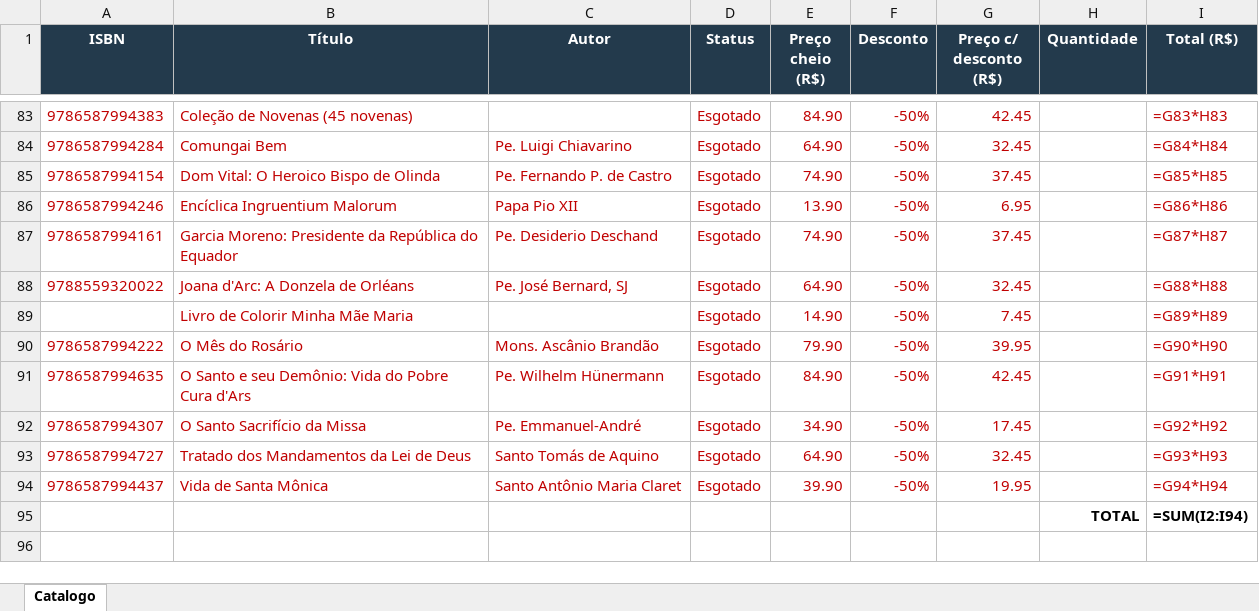
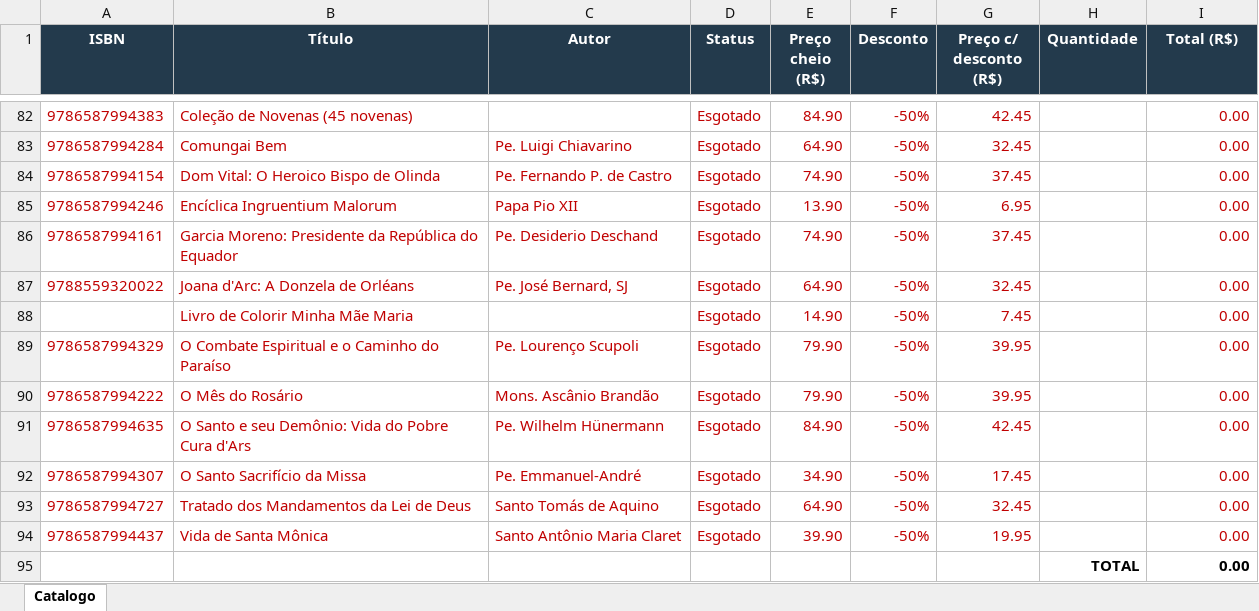
Before and after one commit to editorasantacruz/catalogo, an Excel workbook: Catalogo.xlsx, sheet Catalogo, drawn as a sheet; only a part is shown, gaps mark what is left out; values as stored, in another font and other column widths than the file's, no borders; formulas without a stored value are shown as written; addresses are those after the commit; the diff covers the shown part only; the diff names each change by its address in the sheet, - before the commit and + after, or states it on an @@ line.

```diff
--- a/Catalogo.xlsx (sheet Catalogo)
+++ b/Catalogo.xlsx (sheet Catalogo)
-I82 (Total (R$)): =G83*H83
+I82 (Total (R$)): 0.00
-I83 (Total (R$)): =G84*H84
+I83 (Total (R$)): 0.00
-I84 (Total (R$)): =G85*H85
+I84 (Total (R$)): 0.00
-I85 (Total (R$)): =G86*H86
+I85 (Total (R$)): 0.00
-I86 (Total (R$)): =G87*H87
+I86 (Total (R$)): 0.00
-I87 (Total (R$)): =G88*H88
+I87 (Total (R$)): 0.00
-I88 (Total (R$)): =G89*H89
+I88 (Total (R$)): 0.00
+row 89: 9786587994329 | O Combate Espiritual e o Caminho do Paraíso | Pe. Lourenço Scupoli | Esgotado | 79.90 | -50% | 39.95 |  | 0.00
-I90 (Total (R$)): =G90*H90
+I90 (Total (R$)): 0.00
-I91 (Total (R$)): =G91*H91
+I91 (Total (R$)): 0.00
-I92 (Total (R$)): =G92*H92
+I92 (Total (R$)): 0.00
-I93 (Total (R$)): =G93*H93
+I93 (Total (R$)): 0.00
-I94 (Total (R$)): =G94*H94
+I94 (Total (R$)): 0.00
-I95 (Total (R$)): =SUM(I2:I94)
+I95 (Total (R$)): 0.00
```
Also changed, not shown: 1 removed row and 80 edited cells elsewhere in this sheet, 1 other file.
